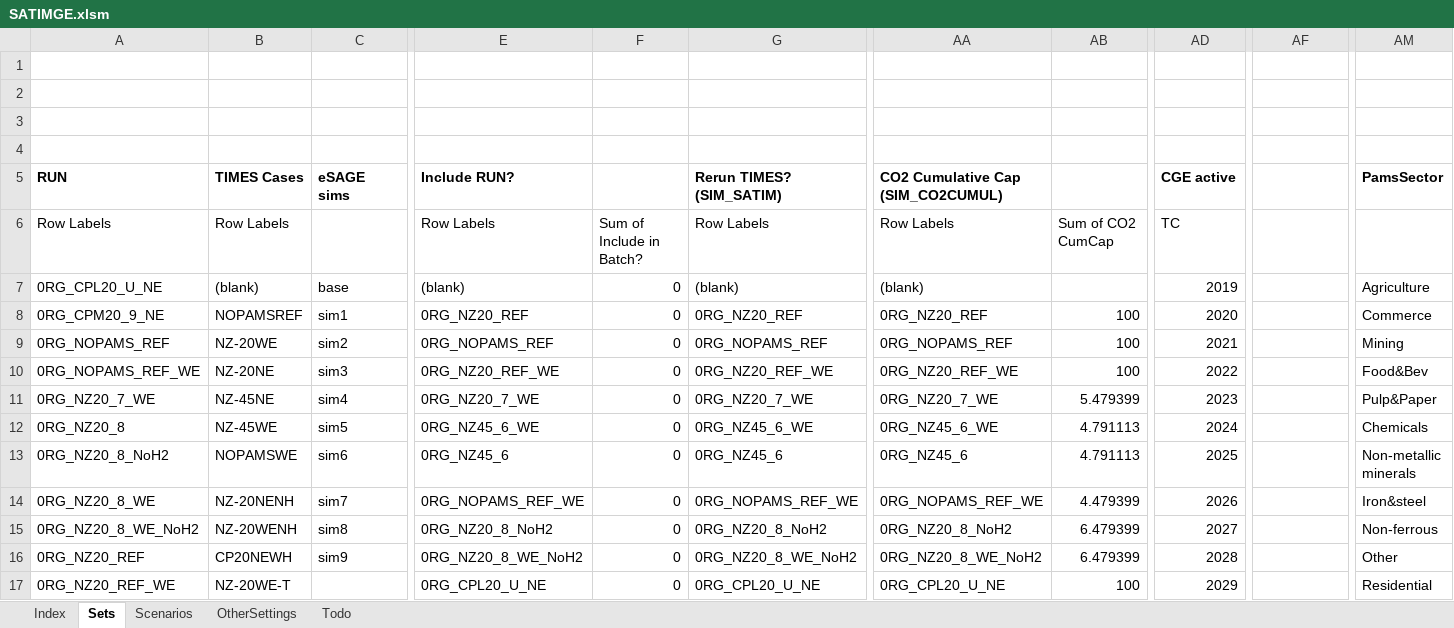
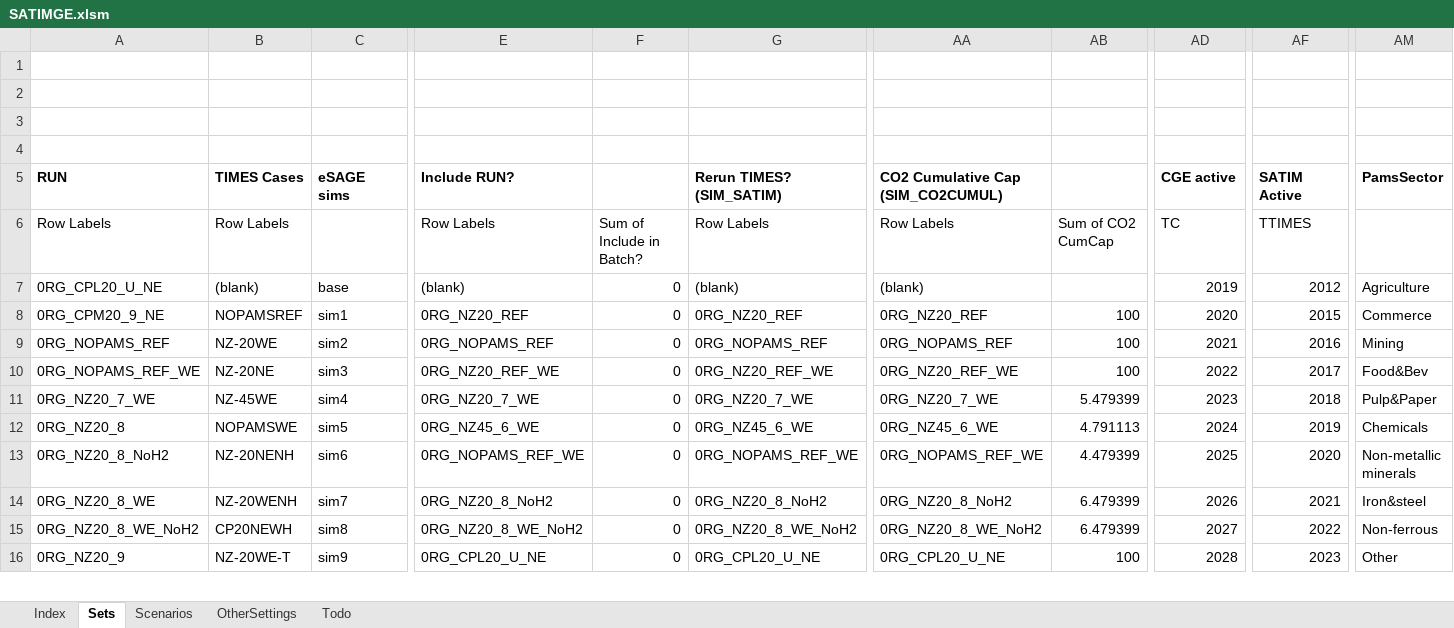
Before and after one commit to brunomerven/SATIMGE, an Excel workbook: SATIMGE.xlsm, sheet Sets, drawn as a sheet; only a part is shown, gaps mark what is left out; values as stored, in another font and other column widths than the file's, no borders; removed rows and columns are numbered as before the commit, all else as after; rows hold the shown columns only; the diff covers the shown part only; the diff names each change by its address in the sheet, - before the commit and + after, or states it on an @@ line.

Commit message:
TSATIM added instead of TC for TIMES milestone yrs(now different to CGE)

```diff
--- a/SATIMGE.xlsm (sheet Sets)
+++ b/SATIMGE.xlsm (sheet Sets)
-AF5: (empty)
+AF5: SATIM Active
-AF6 (SATIM Active): (empty)
+AF6 (SATIM Active): TTIMES
-AF7 (SATIM Active): (empty)
+AF7 (SATIM Active): 2012
-AF8 (SATIM Active): (empty)
+AF8 (SATIM Active): 2015
-AF9 (SATIM Active): (empty)
+AF9 (SATIM Active): 2016
-AF10 (SATIM Active): (empty)
+AF10 (SATIM Active): 2017
-B11 (TIMES Cases): NZ-45NE
+B11 (TIMES Cases): NZ-45WE
-AF11 (SATIM Active): (empty)
+AF11 (SATIM Active): 2018
-B12 (TIMES Cases): NZ-45WE
+B12 (TIMES Cases): NOPAMSWE
-AF12 (SATIM Active): (empty)
+AF12 (SATIM Active): 2019
-row 13: 0RG_NZ20_8_NoH2 | NOPAMSWE | sim6 | 0RG_NZ45_6 | 0 | 0RG_NZ45_6 | 0RG_NZ45_6 | 4.791113 | 2025 |  | Non-metallic minerals
-A13 (RUN): 0RG_NZ20_8_WE
+A13 (RUN): 0RG_NZ20_8_NoH2
-C13 (eSAGE sims): sim7
+C13 (eSAGE sims): sim6
-AD13 (CGE active): 2026
+AD13 (CGE active): 2025
-AF13 (SATIM Active): (empty)
+AF13 (SATIM Active): 2020
-AM13 (PamsSector): Iron&steel
+AM13 (PamsSector): Non-metallic minerals
-A14 (RUN): 0RG_NZ20_8_WE_NoH2
+A14 (RUN): 0RG_NZ20_8_WE
-C14 (eSAGE sims): sim8
+C14 (eSAGE sims): sim7
-AD14 (CGE active): 2027
+AD14 (CGE active): 2026
-AF14 (SATIM Active): (empty)
+AF14 (SATIM Active): 2021
-AM14 (PamsSector): Non-ferrous
+AM14 (PamsSector): Iron&steel
-A15 (RUN): 0RG_NZ20_REF
+A15 (RUN): 0RG_NZ20_8_WE_NoH2
-C15 (eSAGE sims): sim9
+C15 (eSAGE sims): sim8
-AD15 (CGE active): 2028
+AD15 (CGE active): 2027
-AF15 (SATIM Active): (empty)
+AF15 (SATIM Active): 2022
-AM15 (PamsSector): Other
+AM15 (PamsSector): Non-ferrous
-A16 (RUN): 0RG_NZ20_REF_WE
+A16 (RUN): 0RG_NZ20_9
-C16 (eSAGE sims): (empty)
+C16 (eSAGE sims): sim9
-AD16 (CGE active): 2029
+AD16 (CGE active): 2028
-AF16 (SATIM Active): (empty)
+AF16 (SATIM Active): 2023
-AM16 (PamsSector): Residential
+AM16 (PamsSector): Other
```
Also changed, not shown: 12 added rows, 11 removed rows and 19 edited cells elsewhere in this sheet, sheet Scenarios, sheet Index, formulas that keep their value, 2 other files.
